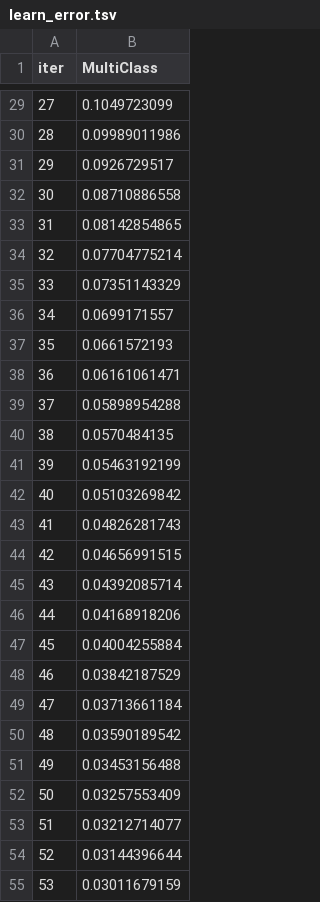
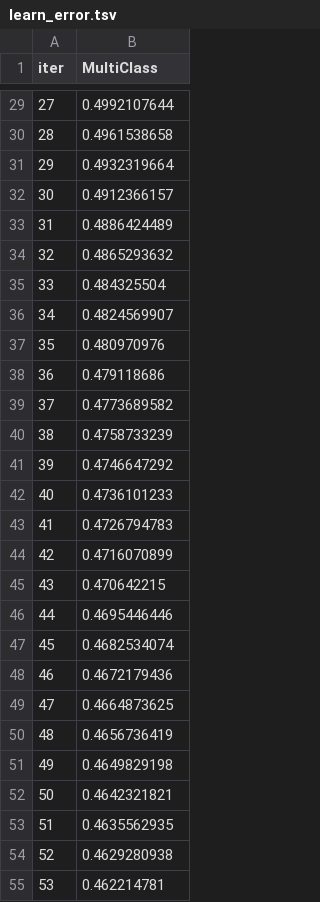
Before and after one commit to Hshevin/mining_risk_agent, a TSV file: catboost_info/learn_error.tsv, drawn as a sheet; only a part is shown, gaps mark what is left out; the diff covers the shown part only.

```diff
--- a/catboost_info/learn_error.tsv
+++ b/catboost_info/learn_error.tsv
@@ -29,27 +29,27 @@ iter	MultiClass
-27	0.1049723099
-28	0.09989011986
-29	0.0926729517
-30	0.08710886558
-31	0.08142854865
-32	0.07704775214
-33	0.07351143329
-34	0.0699171557
-35	0.0661572193
-36	0.06161061471
-37	0.05898954288
-38	0.0570484135
-39	0.05463192199
-40	0.05103269842
-41	0.04826281743
-42	0.04656991515
-43	0.04392085714
-44	0.04168918206
-45	0.04004255884
-46	0.03842187529
-47	0.03713661184
-48	0.03590189542
-49	0.03453156488
-50	0.03257553409
-51	0.03212714077
-52	0.03144396644
-53	0.03011679159
+27	0.4992107644
+28	0.4961538658
+29	0.4932319664
+30	0.4912366157
+31	0.4886424489
+32	0.4865293632
+33	0.484325504
+34	0.4824569907
+35	0.480970976
+36	0.479118686
+37	0.4773689582
+38	0.4758733239
+39	0.4746647292
+40	0.4736101233
+41	0.4726794783
+42	0.4716070899
+43	0.470642215
+44	0.4695446446
+45	0.4682534074
+46	0.4672179436
+47	0.4664873625
+48	0.4656736419
+49	0.4649829198
+50	0.4642321821
+51	0.4635562935
+52	0.4629280938
+53	0.462214781
```
Also changed, not shown: 73 edited cells elsewhere in this file, catboost_info/time_left.tsv, 22 other files.
